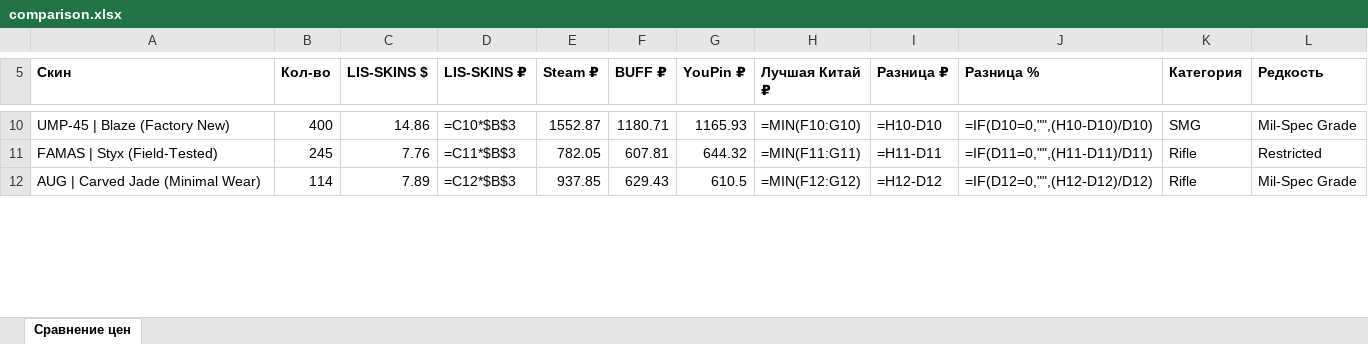
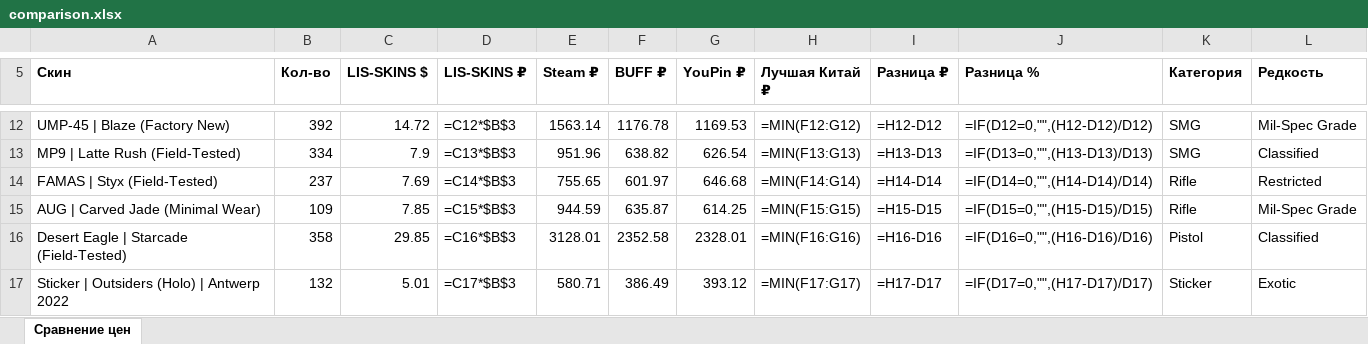
Before and after one commit to v1nkore/cs2-market-tools, an Excel workbook: lisskins-steamdt-compare/comparison.xlsx, sheet Сравнение цен, drawn as a sheet; only a part is shown, gaps mark what is left out; values as stored, in another font and other column widths than the file's, no borders; formulas without a stored value are shown as written; addresses are those after the commit; the diff covers the shown part only; the diff names each change by its address in the sheet, - before the commit and + after, or states it on an @@ line.

Commit message:
lisskins-steamdt-compare: auto-rebuild data

```diff
--- a/lisskins-steamdt-compare/comparison.xlsx (sheet Сравнение цен)
+++ b/lisskins-steamdt-compare/comparison.xlsx (sheet Сравнение цен)
-B12 (Кол-во): 400
+B12 (Кол-во): 392
-C12 (LIS-SKINS $): 14.86
+C12 (LIS-SKINS $): 14.72
-D12 (LIS-SKINS ₽): =C10*$B$3
+D12 (LIS-SKINS ₽): =C12*$B$3
-E12 (Steam ₽): 1552.87
+E12 (Steam ₽): 1563.14
-F12 (BUFF ₽): 1180.71
+F12 (BUFF ₽): 1176.78
-G12 (YouPin ₽): 1165.93
+G12 (YouPin ₽): 1169.53
-H12 (Лучшая Китай ₽): =MIN(F10:G10)
+H12 (Лучшая Китай ₽): =MIN(F12:G12)
-I12 (Разница ₽): =H10-D10
+I12 (Разница ₽): =H12-D12
-J12 (Разница %): =IF(D10=0,"",(H10-D10)/D10)
+J12 (Разница %): =IF(D12=0,"",(H12-D12)/D12)
+row 13: MP9 | Latte Rush (Field-Tested) | 334 | 7.9 | =C13*$B$3 | 951.96 | 638.82 | 626.54 | =MIN(F13:G13) | =H13-D13 | =IF(D13=0,"",(H13-D13)/D13) | SMG | Classified
-B14 (Кол-во): 245
+B14 (Кол-во): 237
-C14 (LIS-SKINS $): 7.76
+C14 (LIS-SKINS $): 7.69
-D14 (LIS-SKINS ₽): =C11*$B$3
+D14 (LIS-SKINS ₽): =C14*$B$3
-E14 (Steam ₽): 782.05
+E14 (Steam ₽): 755.65
-F14 (BUFF ₽): 607.81
+F14 (BUFF ₽): 601.97
-G14 (YouPin ₽): 644.32
+G14 (YouPin ₽): 646.68
-H14 (Лучшая Китай ₽): =MIN(F11:G11)
+H14 (Лучшая Китай ₽): =MIN(F14:G14)
-I14 (Разница ₽): =H11-D11
+I14 (Разница ₽): =H14-D14
-J14 (Разница %): =IF(D11=0,"",(H11-D11)/D11)
+J14 (Разница %): =IF(D14=0,"",(H14-D14)/D14)
-B15 (Кол-во): 114
+B15 (Кол-во): 109
-C15 (LIS-SKINS $): 7.89
+C15 (LIS-SKINS $): 7.85
-D15 (LIS-SKINS ₽): =C12*$B$3
+D15 (LIS-SKINS ₽): =C15*$B$3
-E15 (Steam ₽): 937.85
+E15 (Steam ₽): 944.59
-F15 (BUFF ₽): 629.43
+F15 (BUFF ₽): 635.87
-G15 (YouPin ₽): 610.5
+G15 (YouPin ₽): 614.25
-H15 (Лучшая Китай ₽): =MIN(F12:G12)
+H15 (Лучшая Китай ₽): =MIN(F15:G15)
-I15 (Разница ₽): =H12-D12
+I15 (Разница ₽): =H15-D15
-J15 (Разница %): =IF(D12=0,"",(H12-D12)/D12)
+J15 (Разница %): =IF(D15=0,"",(H15-D15)/D15)
+row 16: Desert Eagle | Starcade (Field-Tested) | 358 | 29.85 | =C16*$B$3 | 3128.01 | 2352.58 | 2328.01 | =MIN(F16:G16) | =H16-D16 | =IF(D16=0,"",(H16-D16)/D16) | Pistol | Classified
+row 17: Sticker | Outsiders (Holo) | Antwerp 2022 | 132 | 5.01 | =C17*$B$3 | 580.71 | 386.49 | 393.12 | =MIN(F17:G17) | =H17-D17 | =IF(D17=0,"",(H17-D17)/D17) | Sticker | Exotic
```
Also changed, not shown: 5 added rows, 8 removed rows and 65 edited cells elsewhere in this sheet, 2 other files.
